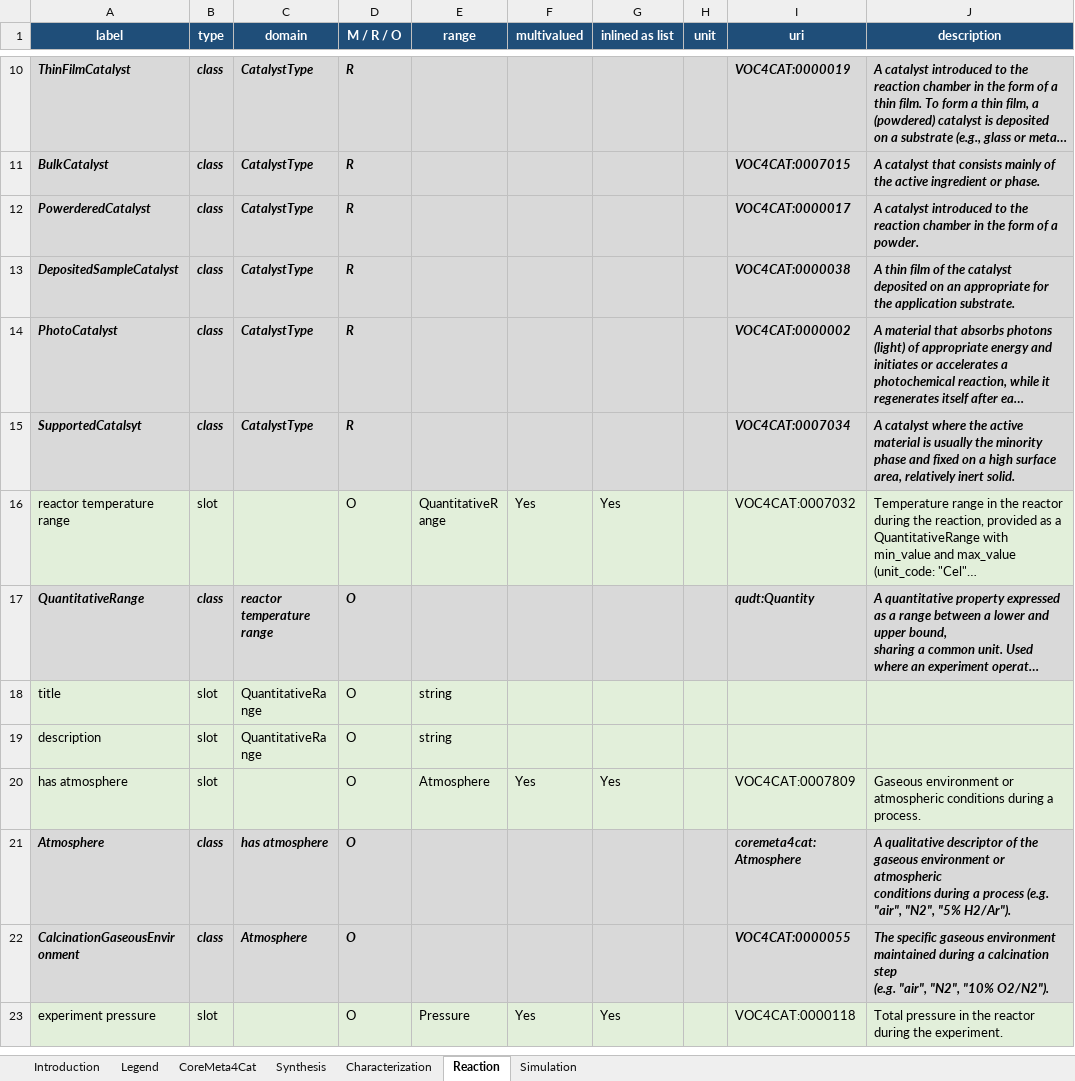
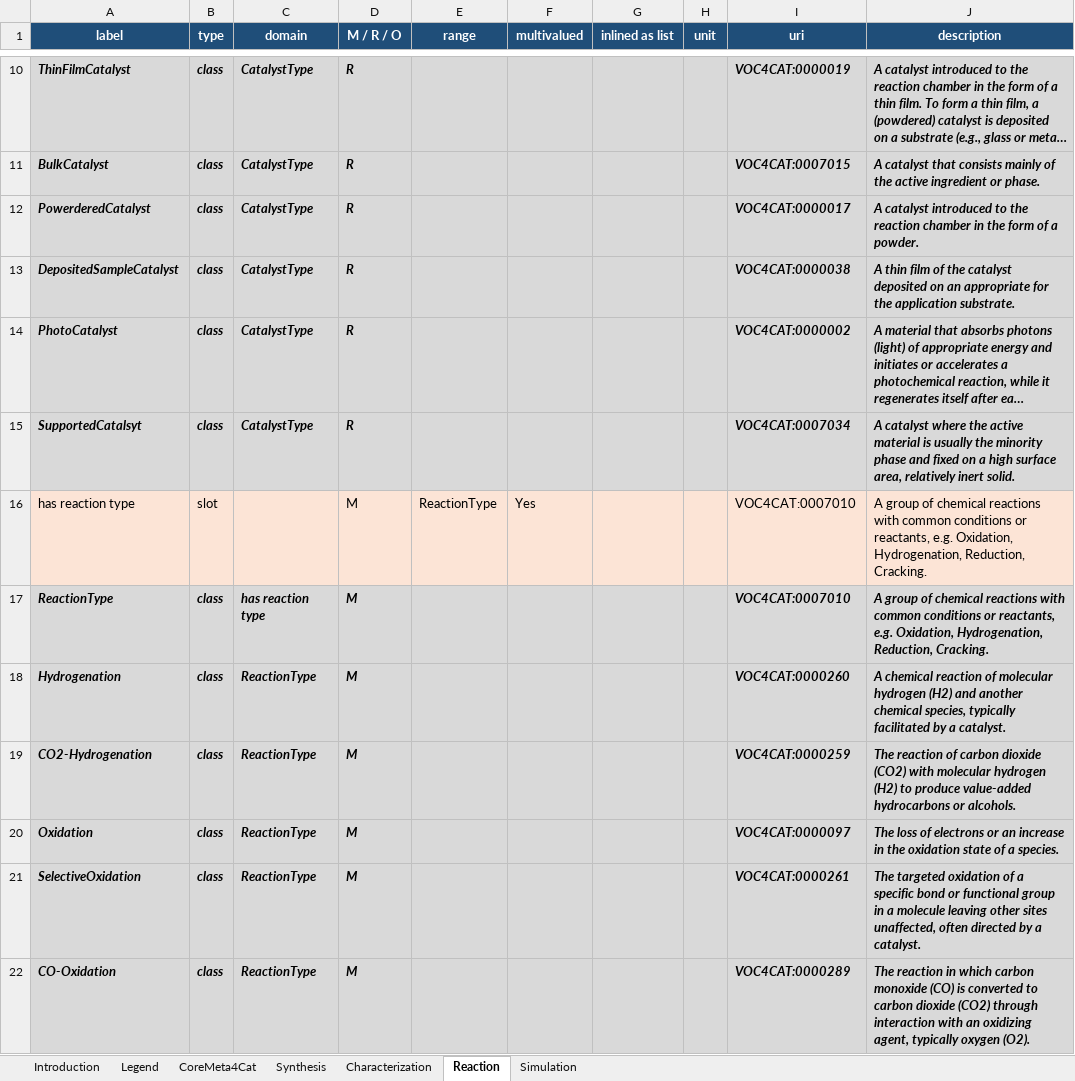
Before and after one commit to HendrikBorgelt/CoreMeta4Cat, an Excel workbook: docs/assets/coremeta4cat_vocabulary.xlsx, sheet Reaction, drawn as a sheet; only a part is shown, gaps mark what is left out; the shorter side is filled out with more unchanged rows; long unchanged cells end in …; values as stored, in another font and other column widths than the file's, no borders; the diff covers the shown part only; the diff names each change by its address in the sheet, - before the commit and + after, or states it on an @@ line.

Commit message:
Add ReactionTypes

```diff
--- a/docs/assets/coremeta4cat_vocabulary.xlsx (sheet Reaction)
+++ b/docs/assets/coremeta4cat_vocabulary.xlsx (sheet Reaction)
+row 16: has reaction type | slot |  | M | ReactionType | Yes |  |  | VOC4CAT:0007010 | A group of chemical reactions with common conditions or reactants, e.g. Oxidation, Hydrogenation, Reduction, Cracking.
+row 17: ReactionType | class | has reaction type | M |  |  |  |  | VOC4CAT:0007010 | A group of chemical reactions with common conditions or reactants, e.g. Oxidation, Hydrogenation, Reduction, Cracking.
+row 18: Hydrogenation | class | ReactionType | M |  |  |  |  | VOC4CAT:0000260 | A chemical reaction of molecular hydrogen (H2) and another chemical species, typically facilitated by a catalyst.
+row 19: CO2-Hydrogenation | class | ReactionType | M |  |  |  |  | VOC4CAT:0000259 | The reaction of carbon dioxide (CO2) with molecular hydrogen (H2) to produce value-added hydrocarbons or alcohols.
+row 20: Oxidation | class | ReactionType | M |  |  |  |  | VOC4CAT:0000097 | The loss of electrons or an increase in the oxidation state of a species.
+row 21: SelectiveOxidation | class | ReactionType | M |  |  |  |  | VOC4CAT:0000261 | The targeted oxidation of a specific bond or functional group in a molecule leaving other sites unaffected, often directed by a catalyst.
+row 22: CO-Oxidation | class | ReactionType | M |  |  |  |  | VOC4CAT:0000289 | The reaction in which carbon monoxide (CO) is converted to carbon dioxide (CO2) through interaction with an oxidizing agent, typically oxygen (O2).
```
Also changed, not shown: 6 added rows and 1 edited cell elsewhere in this sheet, 4 other files.
